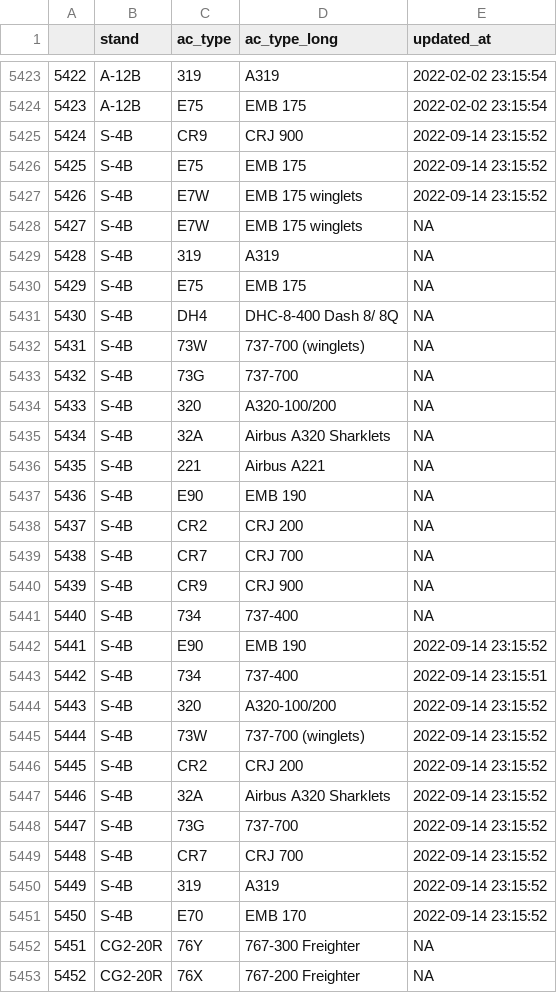
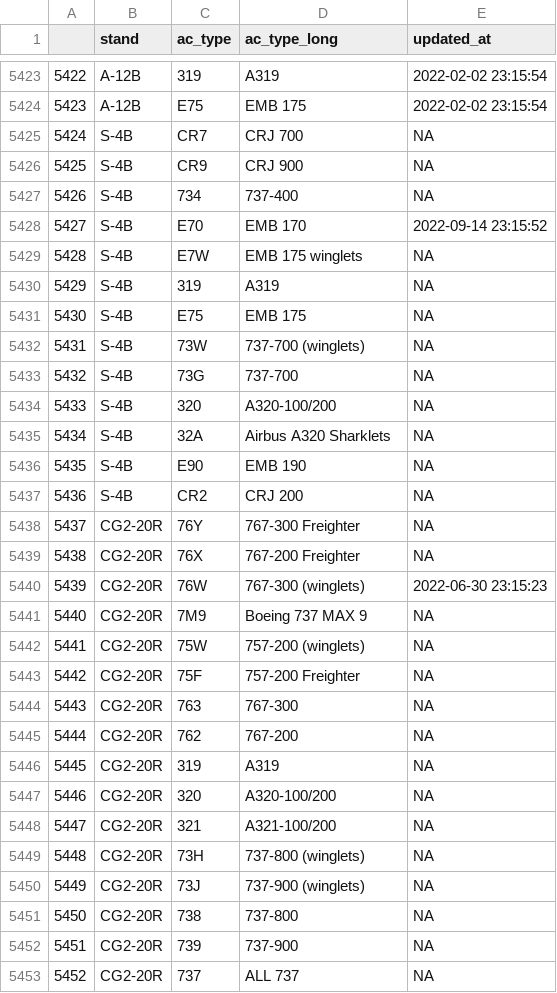
Before and after one commit to SEA-SteinbergW/sea_stands, a CSV file: StandAccept.csv, drawn as a sheet; only a part is shown, gaps mark what is left out; the shorter side is filled out with more unchanged rows; removed rows and columns are numbered as before the commit, all else as after; the diff names each change by its address in the sheet, - before the commit and + after, or states it on an @@ line.

```diff
--- a/StandAccept.csv
+++ b/StandAccept.csv
@@ row 5439 moved to row 5425: 5424 @@
@@ column A renumbered from row 5426 down @@
-E5426 (updated_at): 2022-09-14 23:15:52
+E5426 (updated_at): NA
@@ row 5441 moved to row 5427: 5426 @@
-C5428 (ac_type): E75
+C5428 (ac_type): E70
-D5428 (ac_type_long): EMB 175
+D5428 (ac_type_long): EMB 170
-row 5427: 5426 | S-4B | E7W | EMB 175 winglets | 2022-09-14 23:15:52
-row 5431: 5430 | S-4B | DH4 | DHC-8-400 Dash 8/ 8Q | NA
-row 5436: 5435 | S-4B | 221 | Airbus A221 | NA
-row 5440: 5439 | S-4B | CR9 | CRJ 900 | NA
-row 5442: 5441 | S-4B | E90 | EMB 190 | 2022-09-14 23:15:52
-row 5443: 5442 | S-4B | 734 | 737-400 | 2022-09-14 23:15:51
-row 5444: 5443 | S-4B | 320 | A320-100/200 | 2022-09-14 23:15:52
-row 5445: 5444 | S-4B | 73W | 737-700 (winglets) | 2022-09-14 23:15:52
-row 5446: 5445 | S-4B | CR2 | CRJ 200 | 2022-09-14 23:15:52
-row 5447: 5446 | S-4B | 32A | Airbus A320 Sharklets | 2022-09-14 23:15:52
-row 5448: 5447 | S-4B | 73G | 737-700 | 2022-09-14 23:15:52
-row 5449: 5448 | S-4B | CR7 | CRJ 700 | 2022-09-14 23:15:52
-row 5450: 5449 | S-4B | 319 | A319 | 2022-09-14 23:15:52
-row 5451: 5450 | S-4B | E70 | EMB 170 | 2022-09-14 23:15:52
```
Also changed, not shown: 3 other files.
